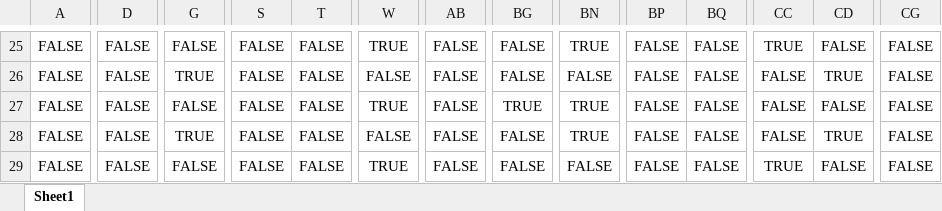
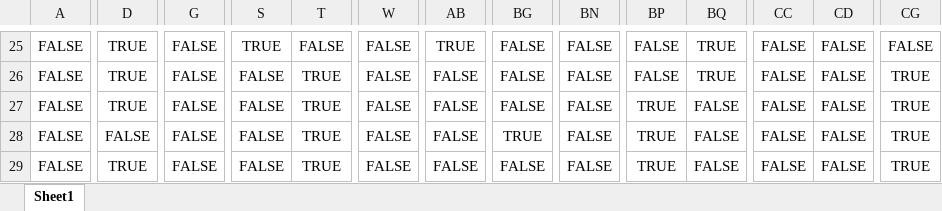
Before and after one commit to HisenZhang/Drone-500, an Excel workbook: mat/ferries_wheels.xlsx, sheet Sheet1, drawn as a sheet; only a part is shown, gaps mark what is left out; values as stored, in another font and other column widths than the file's, no borders; the diff covers the shown part only; the diff names each change by its address in the sheet, - before the commit and + after, or states it on an @@ line.

```diff
--- a/mat/ferries_wheels.xlsx (sheet Sheet1)
+++ b/mat/ferries_wheels.xlsx (sheet Sheet1)
-D25:D27: FALSE
+D25:D27: TRUE
-S25: FALSE
+S25: TRUE
-W25: TRUE
+W25: FALSE
-AB25: FALSE
+AB25: TRUE
-BN25: TRUE
+BN25: FALSE
-BQ25:BQ26: FALSE
+BQ25:BQ26: TRUE
-CC25: TRUE
+CC25: FALSE
-G26: TRUE
+G26: FALSE
-T26:T29: FALSE
+T26:T29: TRUE
-CD26: TRUE
+CD26: FALSE
-CG26:CG29: FALSE
+CG26:CG29: TRUE
-W27: TRUE
+W27: FALSE
-BG27: TRUE
+BG27: FALSE
-BN27:BN28: TRUE
+BN27:BN28: FALSE
-BP27:BP29: FALSE
+BP27:BP29: TRUE
-G28: TRUE
+G28: FALSE
-BG28: FALSE
+BG28: TRUE
-CD28: TRUE
+CD28: FALSE
-D29: FALSE
+D29: TRUE
-W29: TRUE
+W29: FALSE
-CC29: TRUE
+CC29: FALSE
```
Also changed, not shown: 989 edited cells elsewhere in this sheet, 6 other files.
